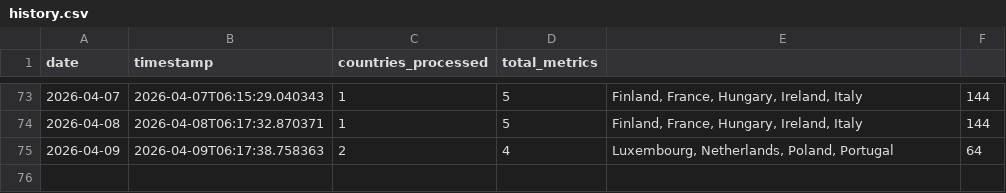
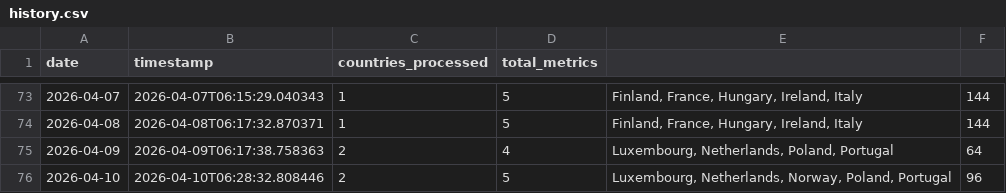
Before and after one commit to jarmoe13/clarity-harvester, a CSV file: data/history.csv, drawn as a sheet; only a part is shown, gaps mark what is left out; the diff names each change by its address in the sheet, - before the commit and + after, or states it on an @@ line.

```diff
--- a/data/history.csv
+++ b/data/history.csv
+row 76: 2026-04-10 | 2026-04-10T06:28:32.808446 | 2 | 5 | Luxembourg, Netherlands, Norway, Poland, Portugal | 96
```
Also changed, not shown: 1 other file.
